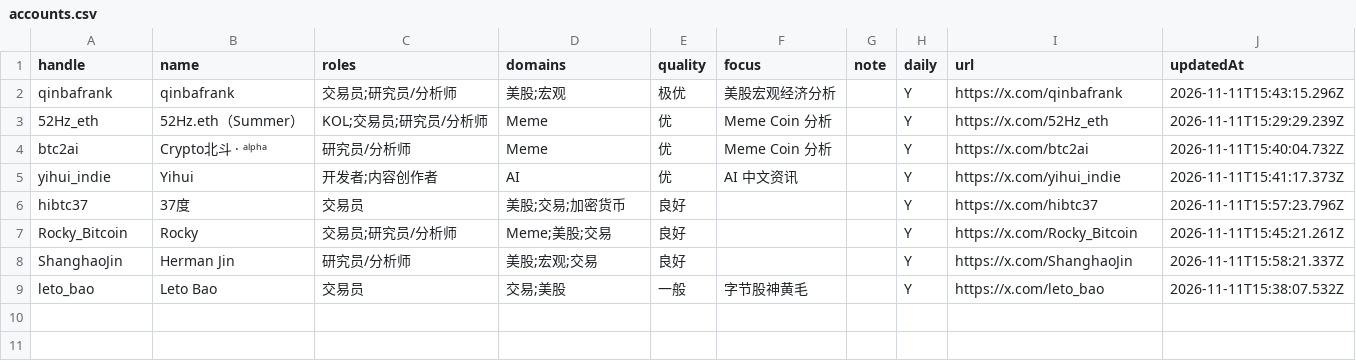
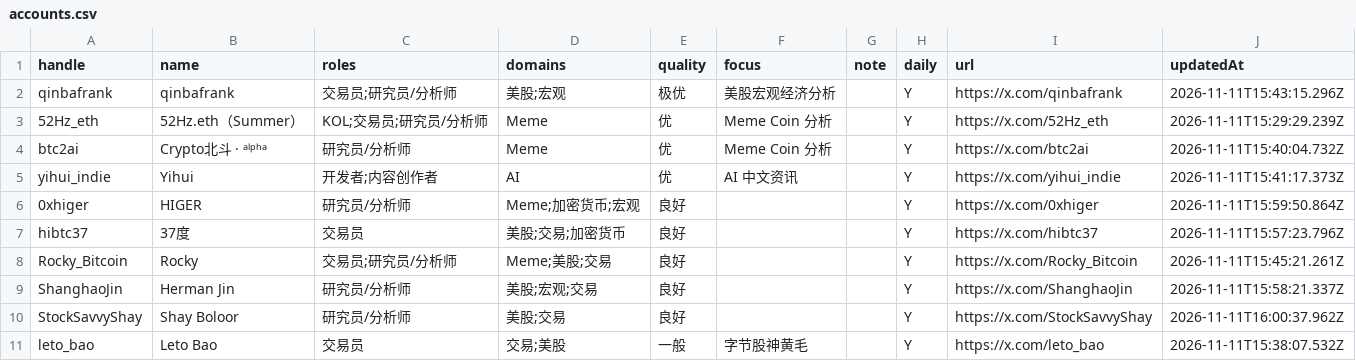
Before and after one commit to francisfeng-git/x-watchlist, a CSV file: accounts.csv, drawn as a sheet; the diff names each change by its address in the sheet, - before the commit and + after, or states it on an @@ line.

```diff
--- a/accounts.csv
+++ b/accounts.csv
+row 6: 0xhiger | HIGER | 研究员/分析师 | Meme;加密货币;宏观 | 良好 |  |  | Y | https://x.com/0xhiger | 2026-11-11T15:59:50.864Z
+row 10: StockSavvyShay | Shay Boloor | 研究员/分析师 | 美股;交易 | 良好 |  |  | Y | https://x.com/StockSavvyShay | 2026-11-11T16:00:37.962Z
```
Also changed, not shown: 3 other files.
